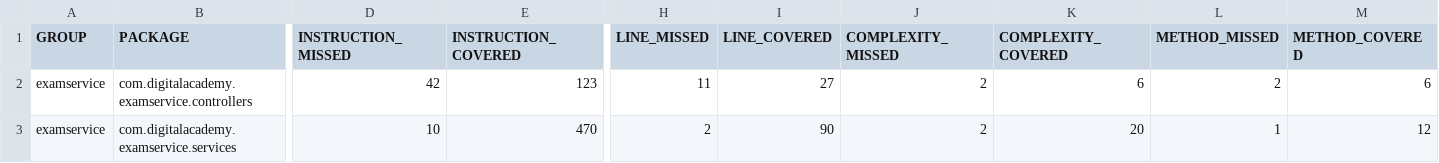
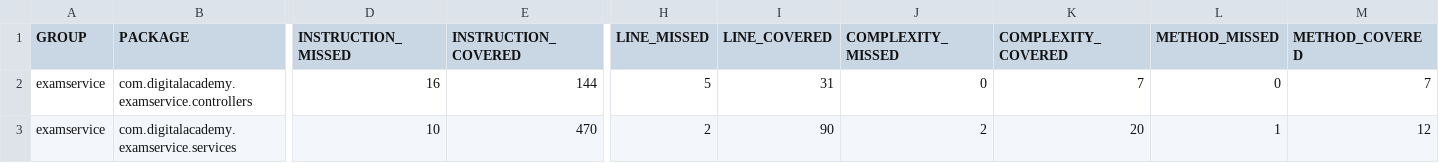
Before and after one commit to looby10120/backup-exam-service, a CSV file: target/site/jacoco/jacoco.csv, drawn as a sheet; only a part is shown, gaps mark what is left out; the diff names each change by its address in the sheet, - before the commit and + after, or states it on an @@ line.

```diff
--- a/target/site/jacoco/jacoco.csv
+++ b/target/site/jacoco/jacoco.csv
-D2 (INSTRUCTION_MISSED): 42
+D2 (INSTRUCTION_MISSED): 16
-E2 (INSTRUCTION_COVERED): 123
+E2 (INSTRUCTION_COVERED): 144
-H2 (LINE_MISSED): 11
+H2 (LINE_MISSED): 5
-I2 (LINE_COVERED): 27
+I2 (LINE_COVERED): 31
-J2 (COMPLEXITY_MISSED): 2
+J2 (COMPLEXITY_MISSED): 0
-K2 (COMPLEXITY_COVERED): 6
+K2 (COMPLEXITY_COVERED): 7
-L2 (METHOD_MISSED): 2
+L2 (METHOD_MISSED): 0
-M2 (METHOD_COVERED): 6
+M2 (METHOD_COVERED): 7
```
Also changed, not shown: 20 other files.
